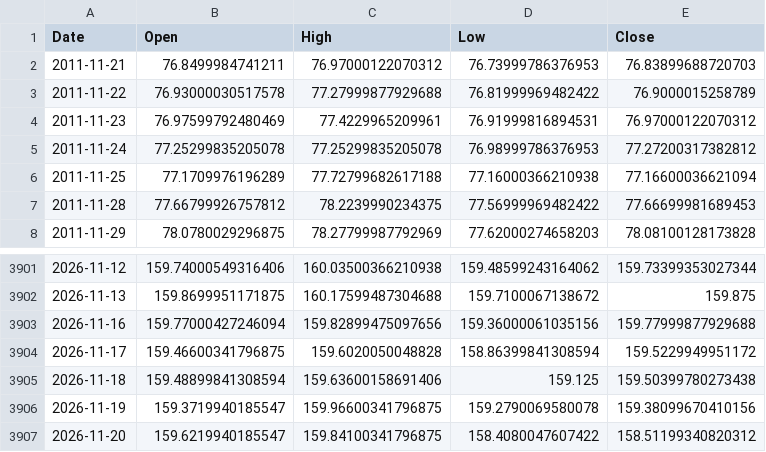
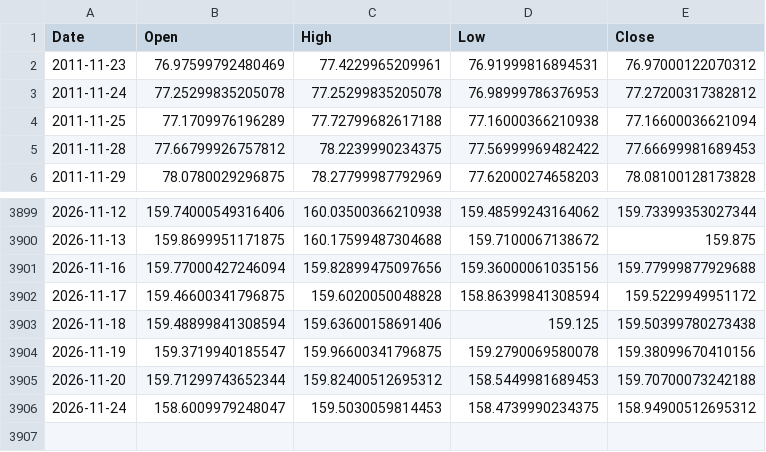
Before and after one commit to rn4hmgbfhg-maker/fx-usdjpy, a CSV file: data/usdjpy_daily.csv, drawn as a sheet; only a part is shown, gaps mark what is left out.

```diff
--- a/data/usdjpy_daily.csv
+++ b/data/usdjpy_daily.csv
@@ -1,4 +1,2 @@
 Date,Open,High,Low,Close
-2011-11-21,76.8499984741211,76.97000122070312,76.73999786376953,76.83899688720703
-2011-11-22,76.93000030517578,77.27999877929688,76.81999969482422,76.9000015258789
 2011-11-23,76.97599792480469,77.4229965209961,76.91999816894531,76.97000122070312
@@ -3906,2 +3904,3 @@ Date,Open,High,Low,Close
 2026-11-19,159.3719940185547,159.96600341796875,159.2790069580078,159.38099670410156
-2026-11-20,159.6219940185547,159.84100341796875,158.4080047607422,158.51199340820312
+2026-11-20,159.71299743652344,159.82400512695312,158.5449981689453,159.70700073242188
+2026-11-24,158.6009979248047,159.5030059814453,158.4739990234375,158.94900512695312
```
Also changed, not shown: data/eurjpy_15m.csv, data/eurusd_15m.csv, 34 other files.
